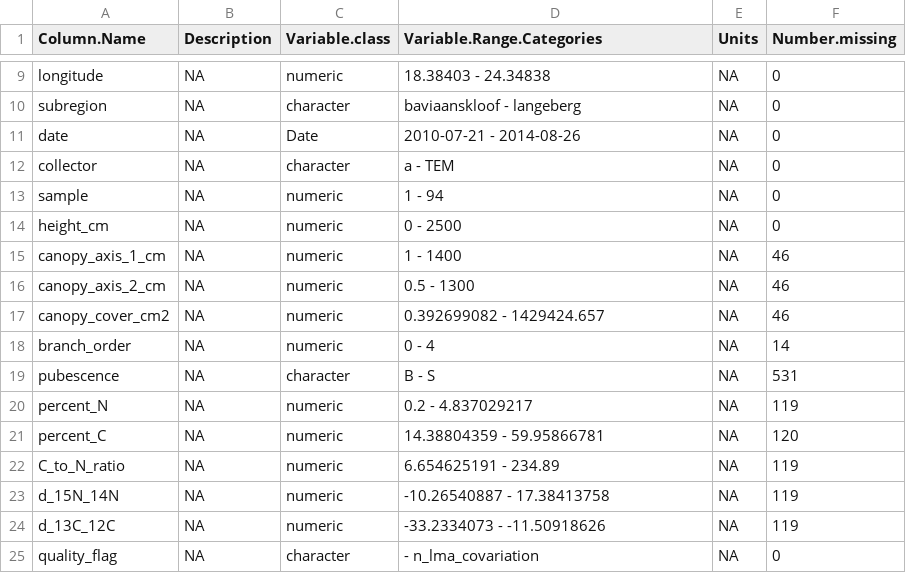
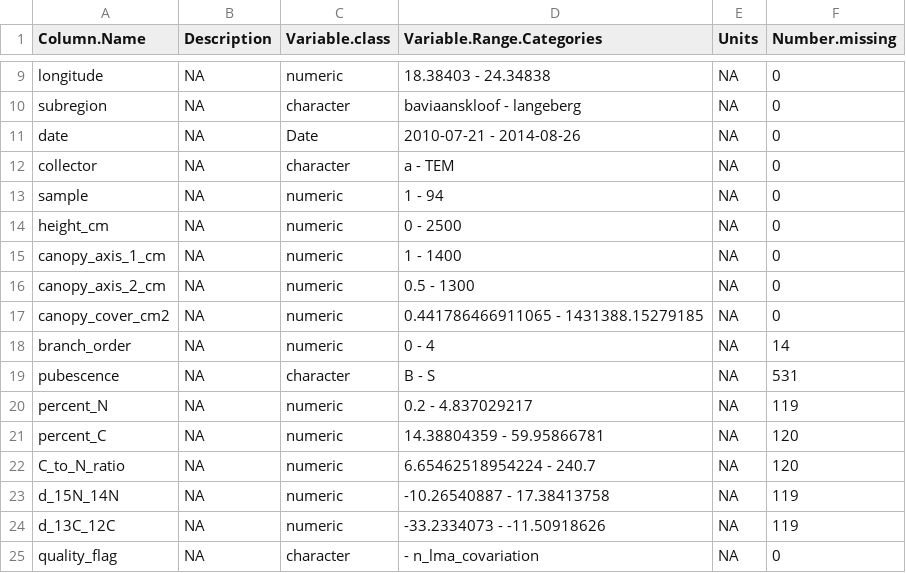
Before and after one commit to henryf6/GCFR_Traits, a CSV file: Data_Workflow_3_Final_Polishing/Data_dictionaries/field_dictionary_raw.csv, drawn as a sheet; only a part is shown, gaps mark what is left out.

```diff
--- a/Data_Workflow_3_Final_Polishing/Data_dictionaries/field_dictionary_raw.csv
+++ b/Data_Workflow_3_Final_Polishing/Data_dictionaries/field_dictionary_raw.csv
@@ -14,5 +14,5 @@
 "height_cm",NA,"numeric","0 - 2500",NA,0
-"canopy_axis_1_cm",NA,"numeric","1 - 1400",NA,46
-"canopy_axis_2_cm",NA,"numeric","0.5 - 1300",NA,46
-"canopy_cover_cm2",NA,"numeric","0.392699082 - 1429424.657",NA,46
+"canopy_axis_1_cm",NA,"numeric","1 - 1400",NA,0
+"canopy_axis_2_cm",NA,"numeric","0.5 - 1300",NA,0
+"canopy_cover_cm2",NA,"numeric","0.441786466911065 - 1431388.15279185",NA,0
 "branch_order",NA,"numeric","0 - 4",NA,14
@@ -21,3 +21,3 @@
 "percent_C",NA,"numeric","14.38804359 - 59.95866781",NA,120
-"C_to_N_ratio",NA,"numeric","6.654625191 - 234.89",NA,119
+"C_to_N_ratio",NA,"numeric","6.65462518954224 - 240.7",NA,120
 "d_15N_14N",NA,"numeric","-10.26540887 - 17.38413758",NA,119
```
Also changed, not shown: Data_Workflow_3_Final_Polishing/Data_dictionaries/lab_dictionary_raw.csv, Data_Workflow_3_Final_Polishing/Provenance/albuca_namaquensis_removal_log.csv, 23 other files.
